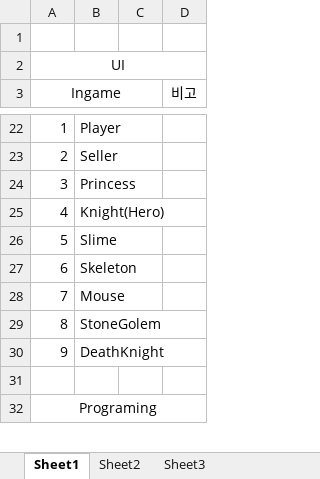
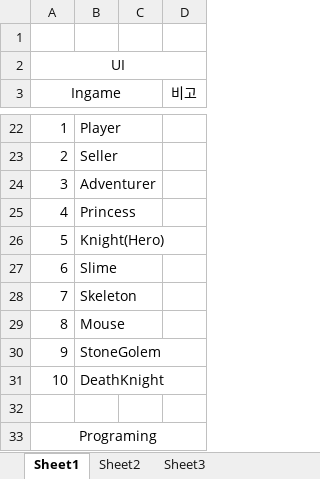
Before and after one commit to sthie/SelectWorm, an Excel workbook: ToDoList.xlsx, sheet Sheet1, drawn as a sheet; only a part is shown, gaps mark what is left out; values as stored, in another font and other column widths than the file's, no borders; addresses are those after the commit; the diff names each change by its address in the sheet, - before the commit and + after, or states it on an @@ line.

```diff
--- a/ToDoList.xlsx (sheet Sheet1)
+++ b/ToDoList.xlsx (sheet Sheet1)
+row 24: 3 | Adventurer
-A25 (Ingame): 3
+A25 (Ingame): 4
-A26 (Ingame): 4
+A26 (Ingame): 5
-A27 (Ingame): 5
+A27 (Ingame): 6
-A28 (Ingame): 6
+A28 (Ingame): 7
-A29 (Ingame): 7
+A29 (Ingame): 8
-A30 (Ingame): 8
+A30 (Ingame): 9
-A31 (Ingame): 9
+A31 (Ingame): 10
```
Also changed, not shown: 1 other file.
